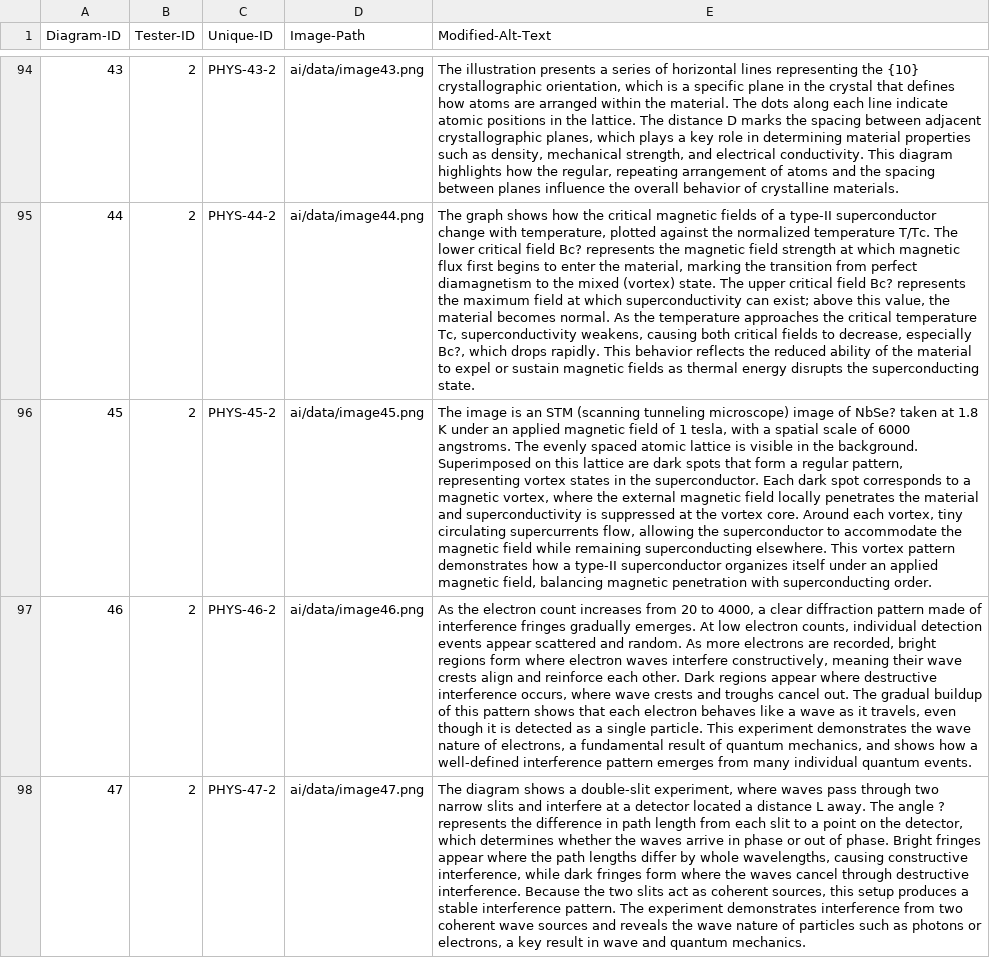
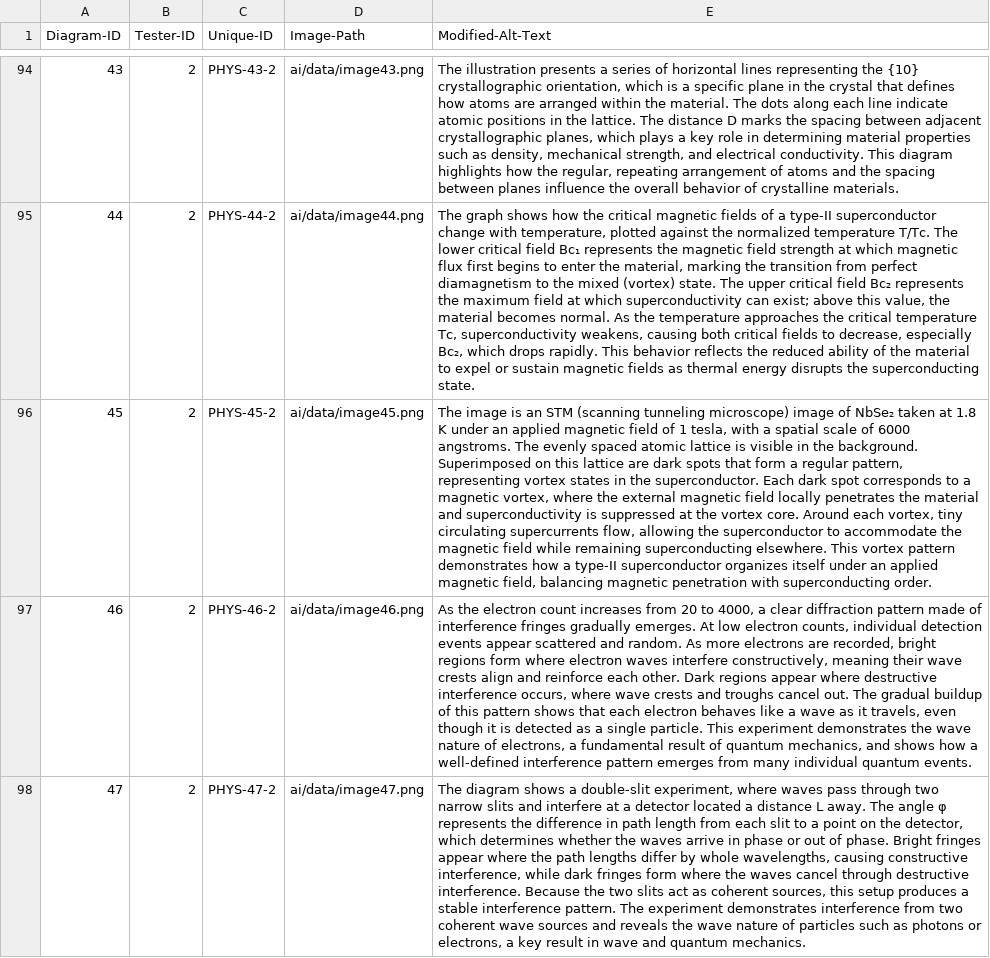
Before and after one commit to 4G06-CAPSTONE-2025/Reading4All, a CSV file: ai/annotations/annotated_physics_data(Sheet1).csv, drawn as a sheet; only a part is shown, gaps mark what is left out; the diff covers the shown part only; the diff names each change by its address in the sheet, - before the commit and + after, or states it on an @@ line.

```diff
--- a/ai/annotations/annotated_physics_data(Sheet1).csv
+++ b/ai/annotations/annotated_physics_data(Sheet1).csv
-E95 (Modified-Alt-Text): …critical field Bc? represents the magnetic field strength at which magnetic flux first begins to enter the material, marking the transition from perfect diamagnetism to the mixed (vortex) state. The upper critical field Bc? represents the maximum field at which superconductivity can exist; above this value, the material becomes normal. As the temperature approaches the critical temperature Tc, superconductivity weakens, causing both critical fields to decrease, especially Bc?, which drops…
+E95 (Modified-Alt-Text): …critical field Bc₁ represents the magnetic field strength at which magnetic flux first begins to enter the material, marking the transition from perfect diamagnetism to the mixed (vortex) state. The upper critical field Bc₂ represents the maximum field at which superconductivity can exist; above this value, the material becomes normal. As the temperature approaches the critical temperature Tc, superconductivity weakens, causing both critical fields to decrease, especially Bc₂, which drops…
-E96 (Modified-Alt-Text): …image of NbSe? taken at…
+E96 (Modified-Alt-Text): …image of NbSe₂ taken at…
-E98 (Modified-Alt-Text): …The angle ? represents the…
+E98 (Modified-Alt-Text): …The angle φ represents the…
```
Also changed, not shown: 53 edited cells elsewhere in this file.
